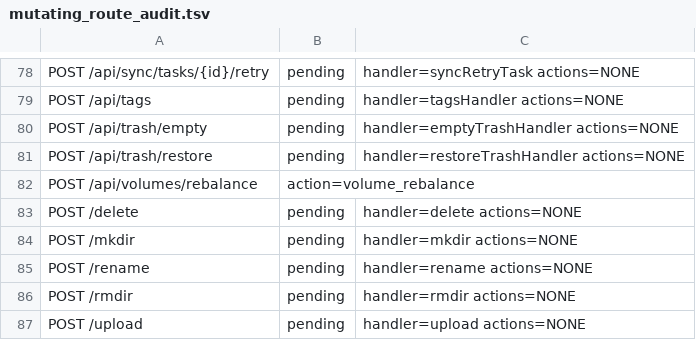
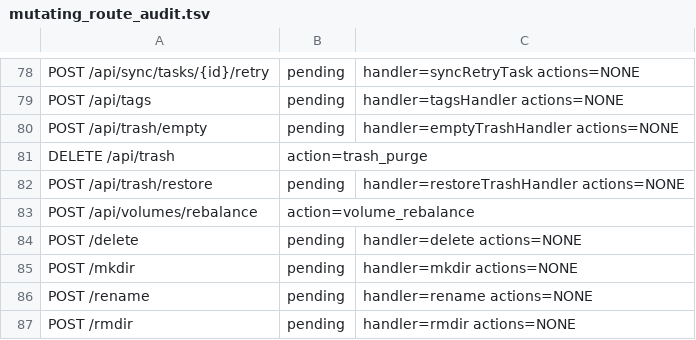
Before and after one commit to cocomhub/sproxy, a TSV file: internal/archcheck/mutating_route_audit.tsv, drawn as a sheet; only a part is shown, gaps mark what is left out; the shorter side is filled out with more unchanged rows.

```diff
--- a/internal/archcheck/mutating_route_audit.tsv
+++ b/internal/archcheck/mutating_route_audit.tsv
@@ -80,2 +80,3 @@ POST /api/tags	pending	handler=tagsHandler actions=NONE
 POST /api/trash/empty	pending	handler=emptyTrashHandler actions=NONE
+DELETE /api/trash	action=trash_purge	
 POST /api/trash/restore	pending	handler=restoreTrashHandler actions=NONE
```
Also changed, not shown: internal/archcheck/route_classes.tsv, 15 other files.
